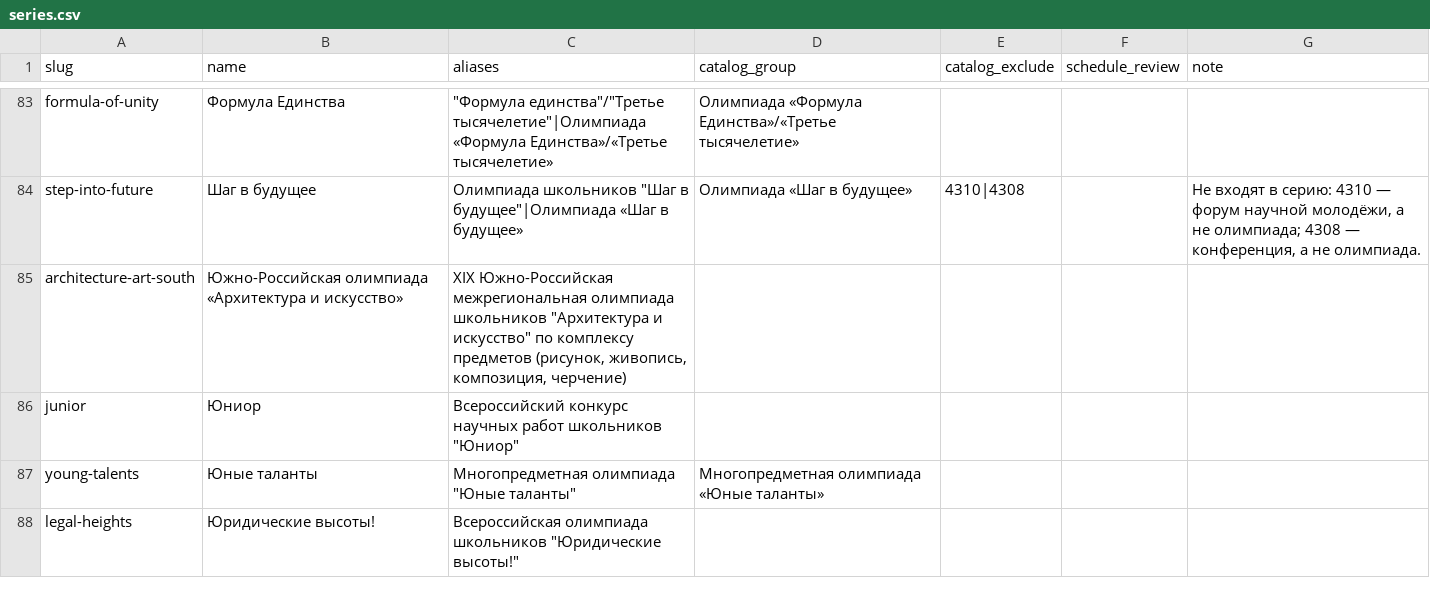
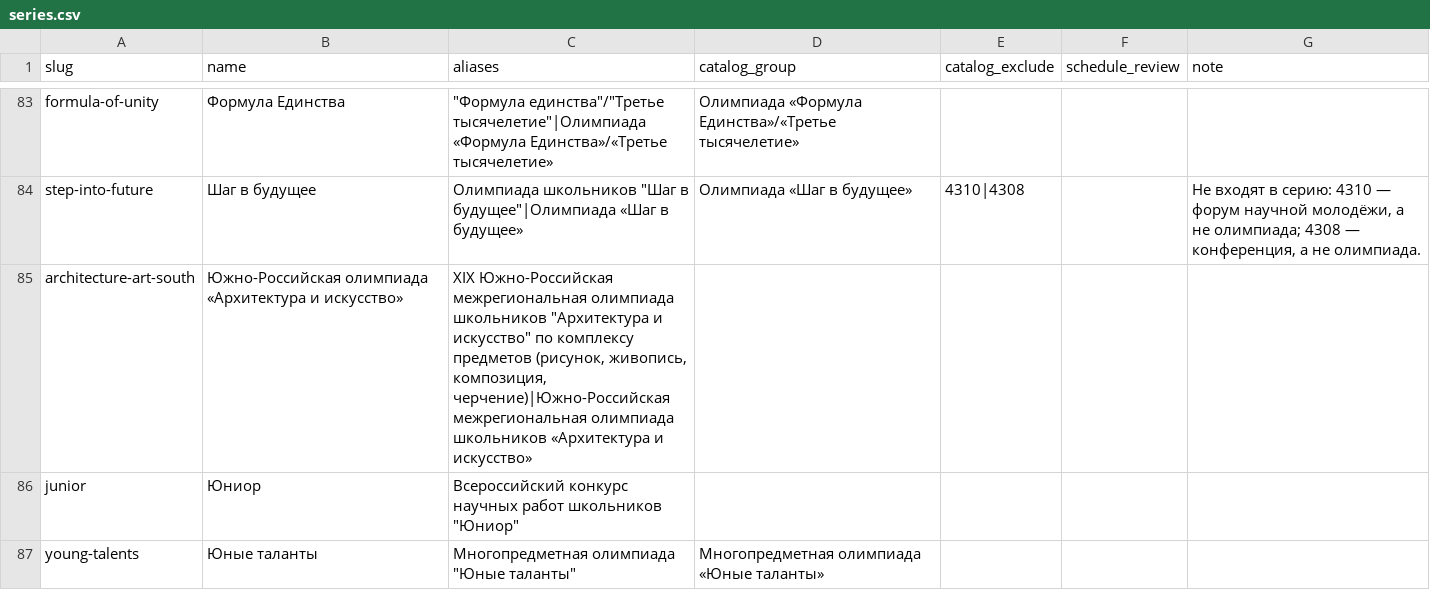
Before and after one commit to Gleb-hack/olimpmax, a CSV file: data/reference/series.csv, drawn as a sheet; only a part is shown, gaps mark what is left out; the shorter side is filled out with more unchanged rows.

```diff
--- a/data/reference/series.csv
+++ b/data/reference/series.csv
@@ -84,3 +84,3 @@ formula-of-unity;Формула Единства;"""Формула единст
 step-into-future;Шаг в будущее;"Олимпиада школьников ""Шаг в будущее""|Олимпиада «Шаг в будущее»";Олимпиада «Шаг в будущее»;4310|4308;;"Не входят в серию: 4310 — форум научной молодёжи, а не олимпиада; 4308 — конференция, а не олимпиада."
-architecture-art-south;Южно-Российская олимпиада «Архитектура и искусство»;"XIX Южно-Российская межрегиональная олимпиада школьников ""Архитектура и искусство"" по комплексу предметов (рисунок, живопись, композиция, черчение)";;;;
+architecture-art-south;Южно-Российская олимпиада «Архитектура и искусство»;"XIX Южно-Российская межрегиональная олимпиада школьников ""Архитектура и искусство"" по комплексу предметов (рисунок, живопись, композиция, черчение)|Южно-Российская межрегиональная олимпиада школьников «Архитектура и искусство»";;;;
 junior;Юниор;"Всероссийский конкурс научных работ школьников ""Юниор""";;;;
```
Also changed, not shown: data/reference/universities.csv, 36 other files.
